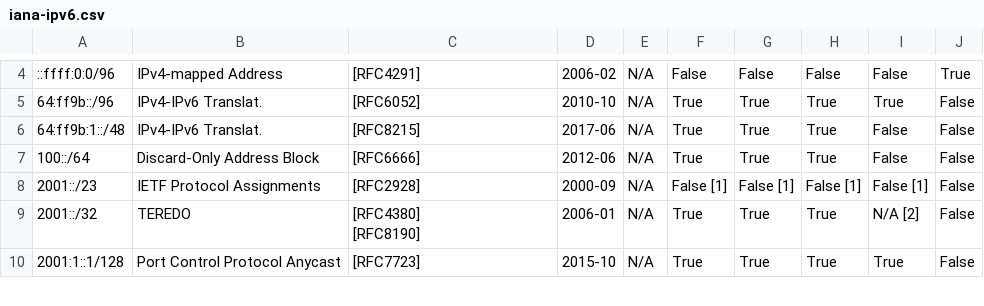
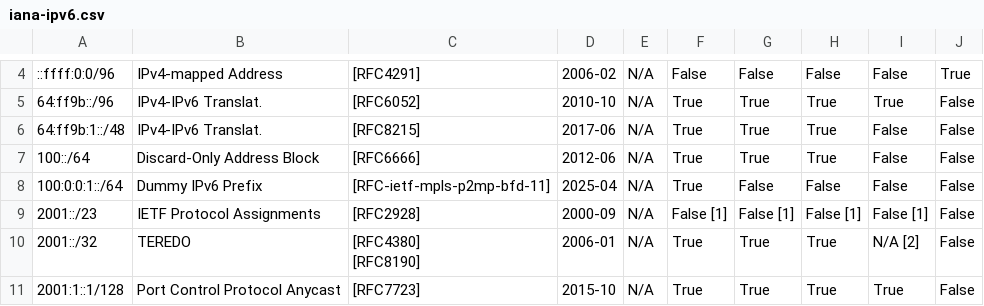
Before and after one commit to fartbagxp/aas-cidr-ranges, a CSV file: data/raw/iana-ipv6.csv, drawn as a sheet; only a part is shown, gaps mark what is left out; the diff names each change by its address in the sheet, - before the commit and + after, or states it on an @@ line.

```diff
--- a/data/raw/iana-ipv6.csv
+++ b/data/raw/iana-ipv6.csv
+row 8: 100:0:0:1::/64 | Dummy IPv6 Prefix | [RFC-ietf-mpls-p2mp-bfd-11] | 2025-04 | N/A | True | False | False | False | False
```
Also changed, not shown: 13 other files.
